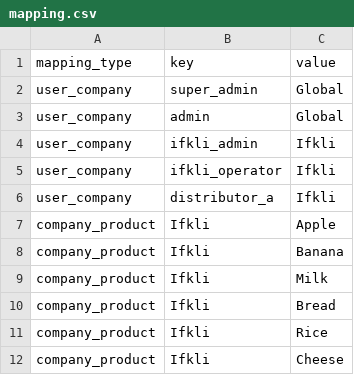
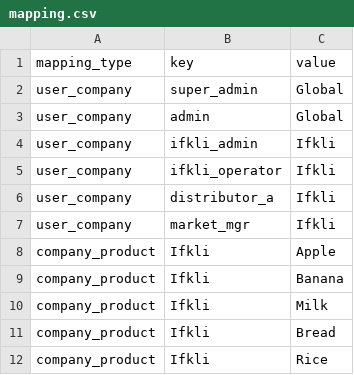
Before and after one commit to svanidzeamiko4-tech/smart--inventory-system, a CSV file: mapping.csv, drawn as a sheet; only a part is shown; the shorter side is filled out with more unchanged rows; the diff names each change by its address in the sheet, - before the commit and + after, or states it on an @@ line.

```diff
--- a/mapping.csv
+++ b/mapping.csv
+row 7: user_company | market_mgr | Ifkli
```
Also changed, not shown: users.csv, 5 other files.
